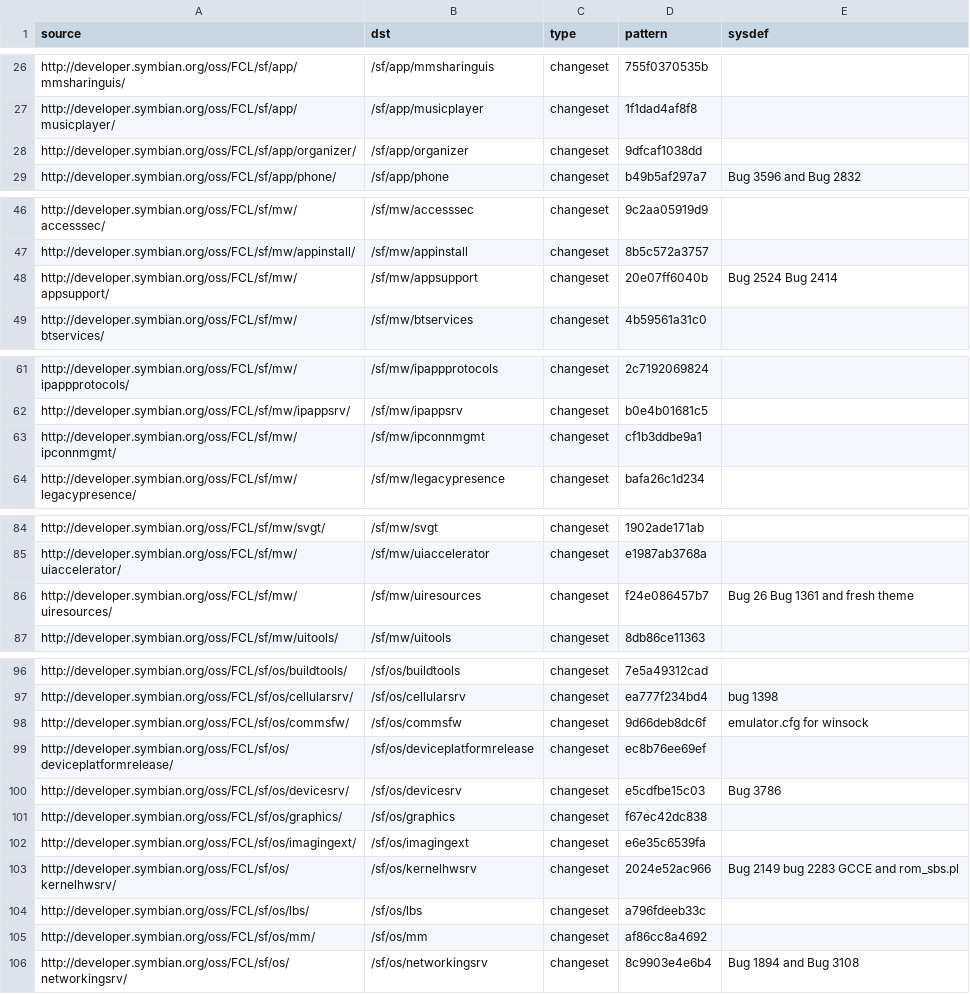
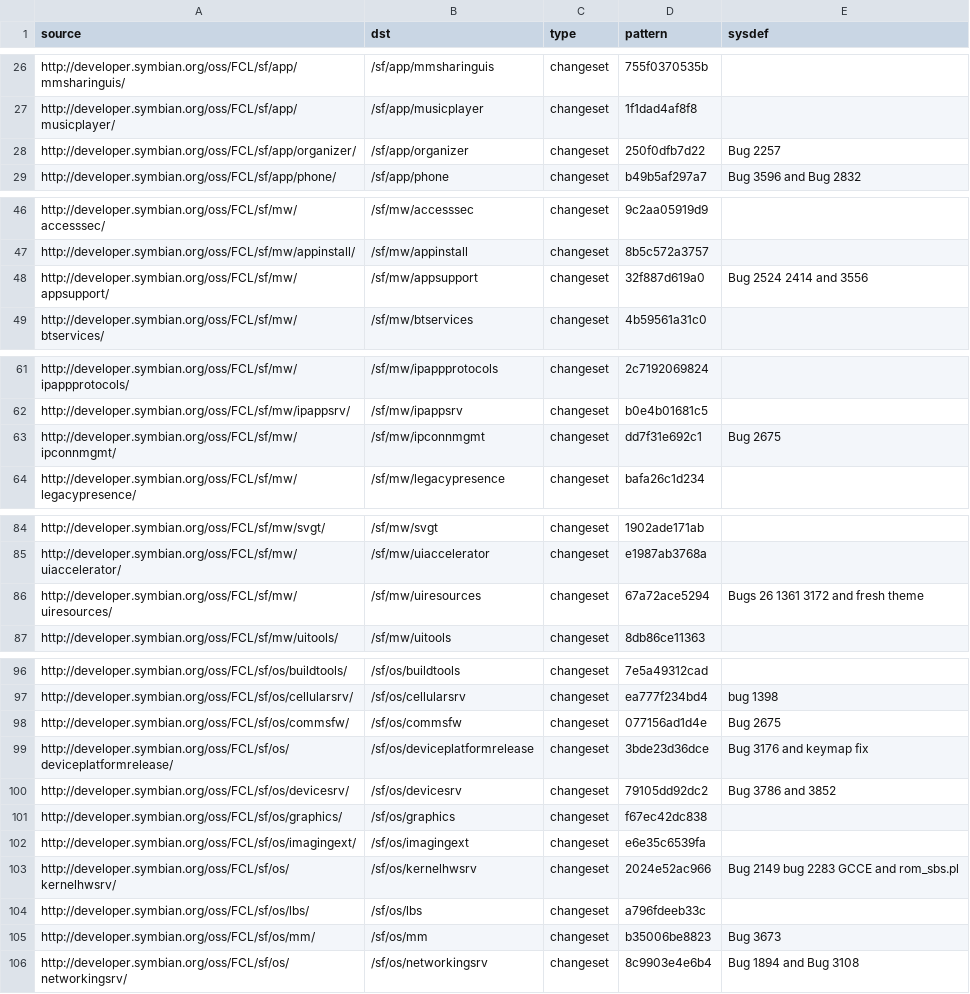
Before and after one commit to SymbianSource/oss.FCL.sftools.fbf.projects.platforms, a CSV file: symbian3/single/sources.csv, drawn as a sheet; only a part is shown, gaps mark what is left out.

Commit message:
update various changesets to include fixes for bugs 2257 3831 3556 3852 3176 36732675 and 3172

```diff
--- a/symbian3/single/sources.csv
+++ b/symbian3/single/sources.csv
@@ -27,3 +27,3 @@ http://developer.symbian.org/oss/FCL/sf/app/mmsharinguis/,/sf/app/mmsharinguis,c
 http://developer.symbian.org/oss/FCL/sf/app/musicplayer/,/sf/app/musicplayer,changeset,1f1dad4af8f8,
-http://developer.symbian.org/oss/FCL/sf/app/organizer/,/sf/app/organizer,changeset,9dfcaf1038dd,
+http://developer.symbian.org/oss/FCL/sf/app/organizer/,/sf/app/organizer,changeset,250f0dfb7d22, Bug 2257
 http://developer.symbian.org/oss/FCL/sf/app/phone/,/sf/app/phone,changeset,b49b5af297a7,Bug 3596 and Bug 2832
@@ -47,3 +47,3 @@ http://developer.symbian.org/oss/FCL/sf/mw/accesssec/,/sf/mw/accesssec,changeset
 http://developer.symbian.org/oss/FCL/sf/mw/appinstall/,/sf/mw/appinstall,changeset,8b5c572a3757,
-http://developer.symbian.org/oss/FCL/sf/mw/appsupport/,/sf/mw/appsupport,changeset,20e07ff6040b,Bug 2524 Bug 2414
+http://developer.symbian.org/oss/FCL/sf/mw/appsupport/,/sf/mw/appsupport,changeset,32f887d619a0,Bug 2524 2414 and 3556
 http://developer.symbian.org/oss/FCL/sf/mw/btservices/,/sf/mw/btservices,changeset,4b59561a31c0,
@@ -62,3 +62,3 @@ http://developer.symbian.org/oss/FCL/sf/mw/ipappprotocols/,/sf/mw/ipappprotocols
 http://developer.symbian.org/oss/FCL/sf/mw/ipappsrv/,/sf/mw/ipappsrv,changeset,b0e4b01681c5,
-http://developer.symbian.org/oss/FCL/sf/mw/ipconnmgmt/,/sf/mw/ipconnmgmt,changeset,cf1b3ddbe9a1,
+http://developer.symbian.org/oss/FCL/sf/mw/ipconnmgmt/,/sf/mw/ipconnmgmt,changeset,dd7f31e692c1, Bug 2675
 http://developer.symbian.org/oss/FCL/sf/mw/legacypresence/,/sf/mw/legacypresence,changeset,bafa26c1d234,
@@ -85,3 +85,3 @@ http://developer.symbian.org/oss/FCL/sf/mw/svgt/,/sf/mw/svgt,changeset,1902ade17
 http://developer.symbian.org/oss/FCL/sf/mw/uiaccelerator/,/sf/mw/uiaccelerator,changeset,e1987ab3768a,
-http://developer.symbian.org/oss/FCL/sf/mw/uiresources/,/sf/mw/uiresources,changeset,f24e086457b7,Bug 26 Bug 1361 and fresh theme
+http://developer.symbian.org/oss/FCL/sf/mw/uiresources/,/sf/mw/uiresources,changeset,67a72ace5294,Bugs 26 1361 3172 and fresh theme
 http://developer.symbian.org/oss/FCL/sf/mw/uitools/,/sf/mw/uitools,changeset,8db86ce11363,
@@ -97,5 +97,5 @@ http://developer.symbian.org/oss/FCL/sf/os/buildtools/,/sf/os/buildtools,changes
 http://developer.symbian.org/oss/FCL/sf/os/cellularsrv/,/sf/os/cellularsrv,changeset,ea777f234bd4,bug 1398
-http://developer.symbian.org/oss/FCL/sf/os/commsfw/,/sf/os/commsfw,changeset,9d66deb8dc6f,emulator.cfg for winsock
-http://developer.symbian.org/oss/FCL/sf/os/deviceplatformrelease/,/sf/os/deviceplatformrelease,changeset,ec8b76ee69ef,
-http://developer.symbian.org/oss/FCL/sf/os/devicesrv/,/sf/os/devicesrv,changeset,e5cdfbe15c03,Bug 3786
+http://developer.symbian.org/oss/FCL/sf/os/commsfw/,/sf/os/commsfw,changeset,077156ad1d4e,Bug 2675
+http://developer.symbian.org/oss/FCL/sf/os/deviceplatformrelease/,/sf/os/deviceplatformrelease,changeset,3bde23d36dce, Bug 3176 and keymap fix
+http://developer.symbian.org/oss/FCL/sf/os/devicesrv/,/sf/os/devicesrv,changeset,79105dd92dc2,Bug 3786 and 3852
 http://developer.symbian.org/oss/FCL/sf/os/graphics/,/sf/os/graphics,changeset,f67ec42dc838,
@@ -104,3 +104,3 @@ http://developer.symbian.org/oss/FCL/sf/os/kernelhwsrv/,/sf/os/kernelhwsrv,chang
 http://developer.symbian.org/oss/FCL/sf/os/lbs/,/sf/os/lbs,changeset,a796fdeeb33c,
-http://developer.symbian.org/oss/FCL/sf/os/mm/,/sf/os/mm,changeset,af86cc8a4692,
+http://developer.symbian.org/oss/FCL/sf/os/mm/,/sf/os/mm,changeset,b35006be8823, Bug 3673
 http://developer.symbian.org/oss/FCL/sf/os/networkingsrv/,/sf/os/networkingsrv,changeset,8c9903e4e6b4,Bug 1894 and Bug 3108
```
